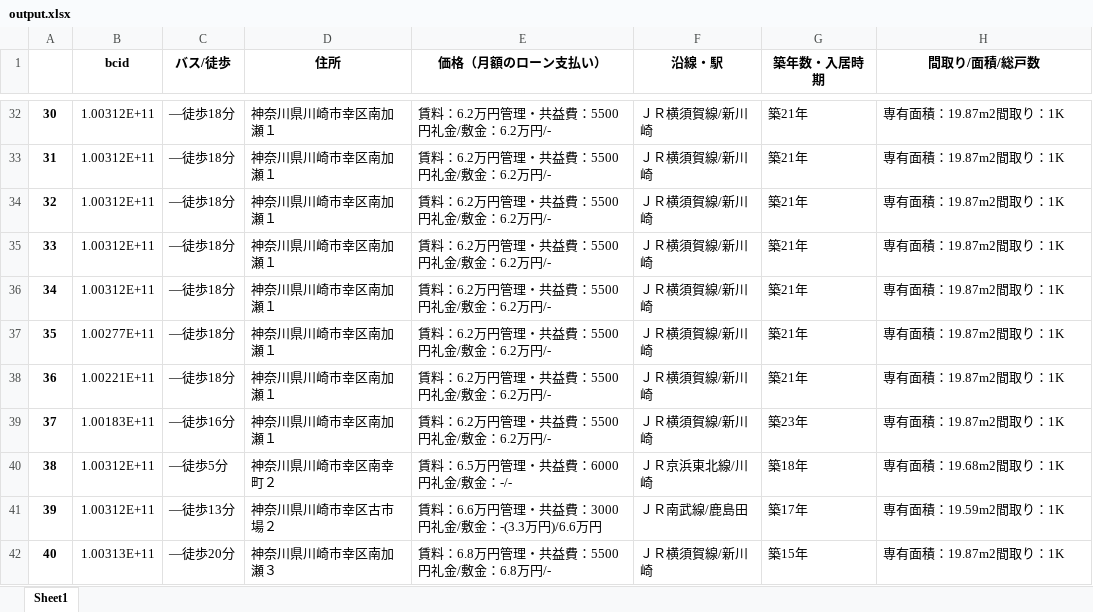
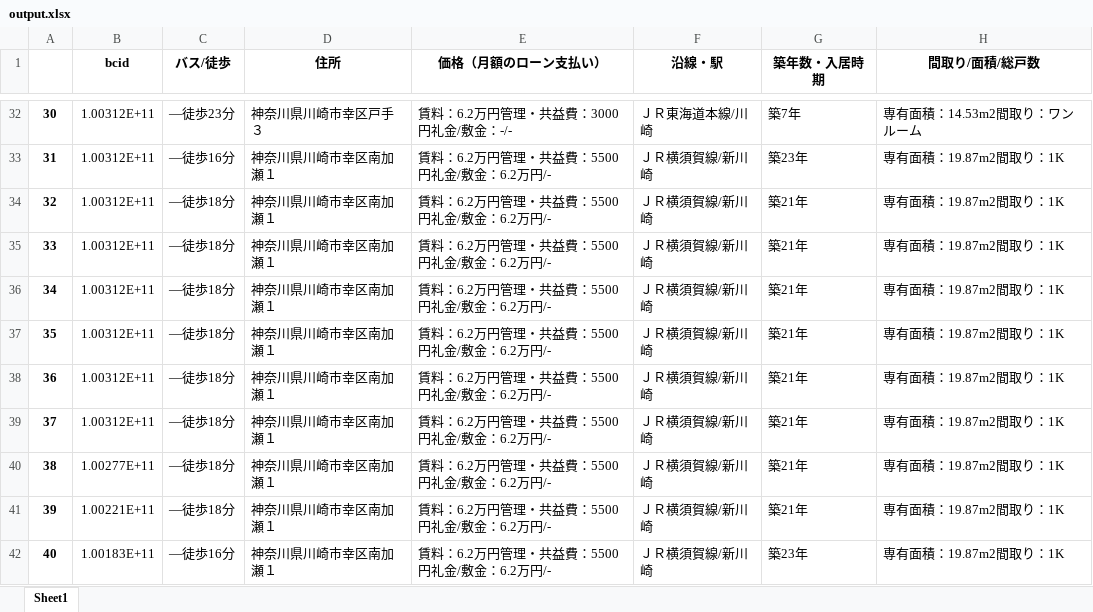
Before and after one commit to kerutan1234/sumo, an Excel workbook: output.xlsx, sheet Sheet1, drawn as a sheet; only a part is shown, gaps mark what is left out; values as stored, in another font and other column widths than the file's, no borders; the diff covers the shown part only; the diff names each change by its address in the sheet, - before the commit and + after, or states it on an @@ line.

```diff
--- a/output.xlsx (sheet Sheet1)
+++ b/output.xlsx (sheet Sheet1)
-C32 (バス/徒歩): ―徒歩18分
+C32 (バス/徒歩): ―徒歩23分
-D32 (住所): 神奈川県川崎市幸区南加瀬１
+D32 (住所): 神奈川県川崎市幸区戸手３
-E32 (価格（月額のローン支払い）): 賃料：6.2万円管理・共益費：5500円礼金/敷金：6.2万円/-
+E32 (価格（月額のローン支払い）): 賃料：6.2万円管理・共益費：3000円礼金/敷金：-/-
-F32 (沿線・駅): ＪＲ横須賀線/新川崎
+F32 (沿線・駅): ＪＲ東海道本線/川崎
-G32 (築年数・入居時期): 築21年
+G32 (築年数・入居時期): 築7年
-H32 (間取り/面積/総戸数): 専有面積：19.87m2間取り：1K
+H32 (間取り/面積/総戸数): 専有面積：14.53m2間取り：ワンルーム
-C33 (バス/徒歩): ―徒歩18分
+C33 (バス/徒歩): ―徒歩16分
-G33 (築年数・入居時期): 築21年
+G33 (築年数・入居時期): 築23年
-B37 (bcid): 1.00277E+11
+B37 (bcid): 1.00312E+11
-B38 (bcid): 1.00221E+11
+B38 (bcid): 1.00312E+11
-B39 (bcid): 1.00183E+11
+B39 (bcid): 1.00312E+11
-C39 (バス/徒歩): ―徒歩16分
+C39 (バス/徒歩): ―徒歩18分
-G39 (築年数・入居時期): 築23年
+G39 (築年数・入居時期): 築21年
-B40 (bcid): 1.00312E+11
+B40 (bcid): 1.00277E+11
-C40 (バス/徒歩): ―徒歩5分
+C40 (バス/徒歩): ―徒歩18分
-D40 (住所): 神奈川県川崎市幸区南幸町２
+D40 (住所): 神奈川県川崎市幸区南加瀬１
-E40 (価格（月額のローン支払い）): 賃料：6.5万円管理・共益費：6000円礼金/敷金：-/-
+E40 (価格（月額のローン支払い）): 賃料：6.2万円管理・共益費：5500円礼金/敷金：6.2万円/-
-F40 (沿線・駅): ＪＲ京浜東北線/川崎
+F40 (沿線・駅): ＪＲ横須賀線/新川崎
-G40 (築年数・入居時期): 築18年
+G40 (築年数・入居時期): 築21年
-H40 (間取り/面積/総戸数): 専有面積：19.68m2間取り：1K
+H40 (間取り/面積/総戸数): 専有面積：19.87m2間取り：1K
-B41 (bcid): 1.00312E+11
+B41 (bcid): 1.00221E+11
-C41 (バス/徒歩): ―徒歩13分
+C41 (バス/徒歩): ―徒歩18分
-D41 (住所): 神奈川県川崎市幸区古市場２
+D41 (住所): 神奈川県川崎市幸区南加瀬１
-E41 (価格（月額のローン支払い）): 賃料：6.6万円管理・共益費：3000円礼金/敷金：-(3.3万円)/6.6万円
+E41 (価格（月額のローン支払い）): 賃料：6.2万円管理・共益費：5500円礼金/敷金：6.2万円/-
-F41 (沿線・駅): ＪＲ南武線/鹿島田
+F41 (沿線・駅): ＪＲ横須賀線/新川崎
-G41 (築年数・入居時期): 築17年
+G41 (築年数・入居時期): 築21年
-H41 (間取り/面積/総戸数): 専有面積：19.59m2間取り：1K
+H41 (間取り/面積/総戸数): 専有面積：19.87m2間取り：1K
-B42 (bcid): 1.00313E+11
+B42 (bcid): 1.00183E+11
-C42 (バス/徒歩): ―徒歩20分
+C42 (バス/徒歩): ―徒歩16分
-D42 (住所): 神奈川県川崎市幸区南加瀬３
+D42 (住所): 神奈川県川崎市幸区南加瀬１
-E42 (価格（月額のローン支払い）): 賃料：6.8万円管理・共益費：5500円礼金/敷金：6.8万円/-
+E42 (価格（月額のローン支払い）): 賃料：6.2万円管理・共益費：5500円礼金/敷金：6.2万円/-
-G42 (築年数・入居時期): 築15年
+G42 (築年数・入居時期): 築23年
```
Also changed, not shown: 438 edited cells elsewhere in this sheet, 2 other files.
